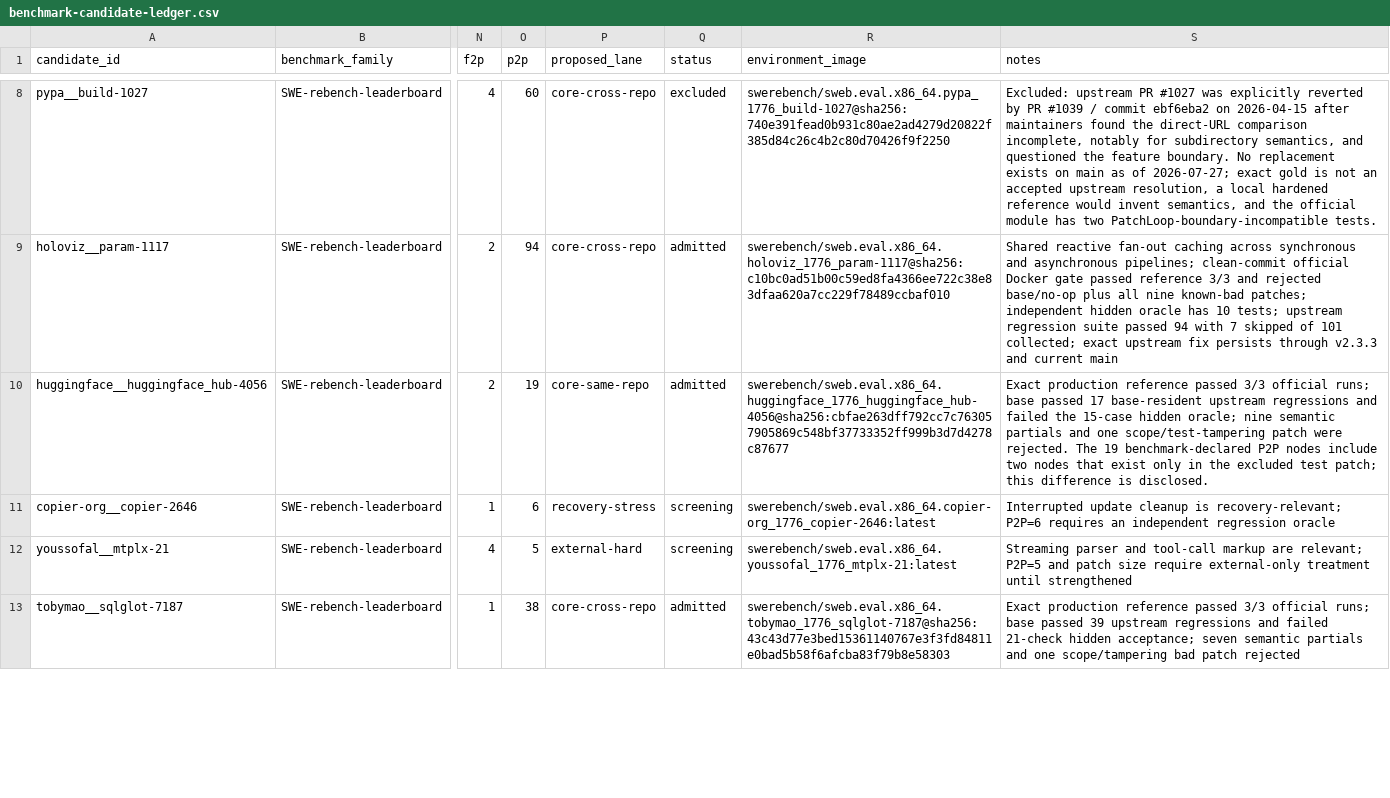
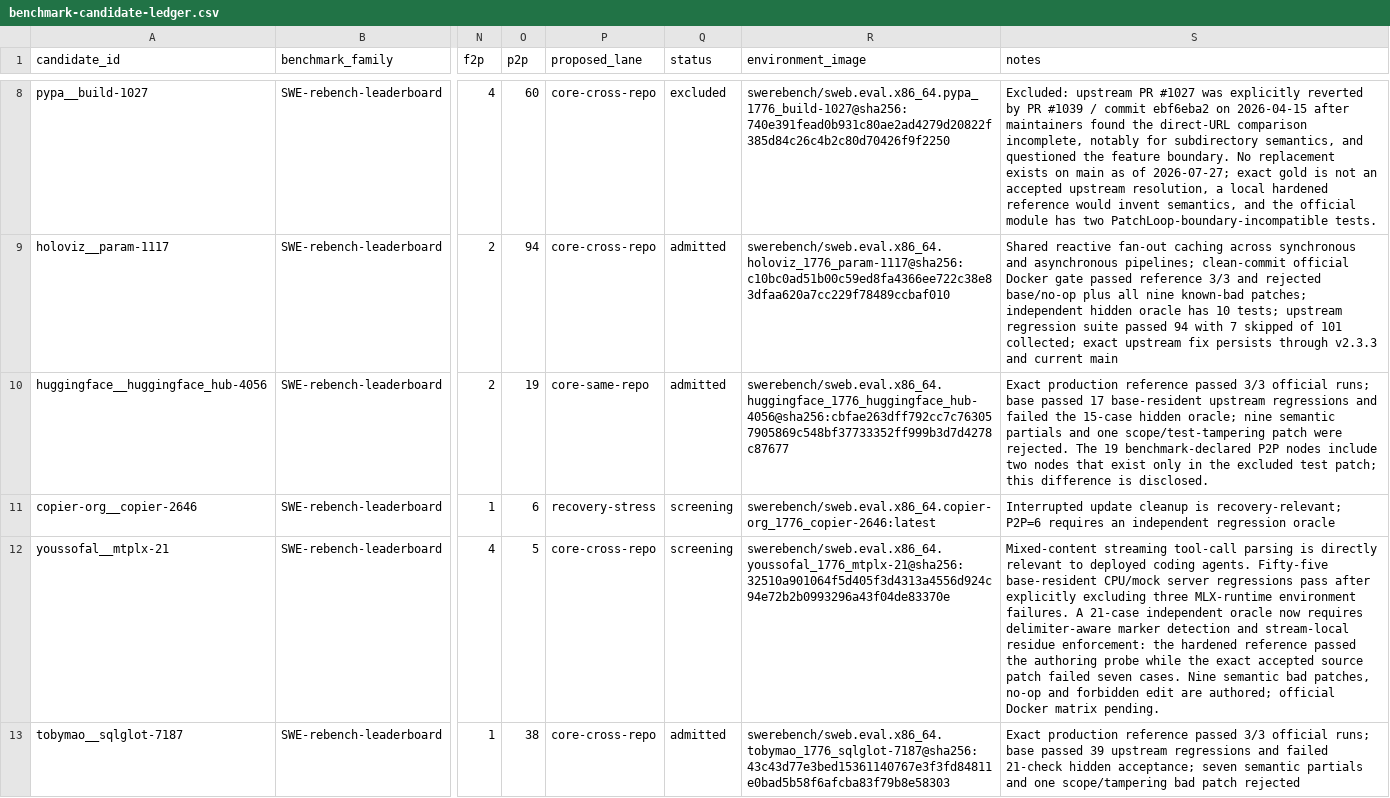
Before and after one commit to woojune511/patchloop-agent, a CSV file: data/benchmark-candidate-ledger.csv, drawn as a sheet; only a part is shown, gaps mark what is left out; the diff covers the shown part only; the diff names each change by its address in the sheet, - before the commit and + after, or states it on an @@ line.

Commit message:
feat: stage MTPLX streaming task

```diff
--- a/data/benchmark-candidate-ledger.csv
+++ b/data/benchmark-candidate-ledger.csv
-P12 (proposed_lane): external-hard
+P12 (proposed_lane): core-cross-repo
-R12 (environment_image): swerebench/sweb.eval.x86_64.youssofal_1776_mtplx-21:latest
+R12 (environment_image): swerebench/sweb.eval.x86_64.youssofal_1776_mtplx-21@sha256:32510a901064f5d405f3d4313a4556d924c94e72b2b0993296a43f04de83370e
-S12 (notes): Streaming parser and tool-call markup are relevant; P2P=5 and patch size require external-only treatment until strengthened
+S12 (notes): Mixed-content streaming tool-call parsing is directly relevant to deployed coding agents. Fifty-five base-resident CPU/mock server regressions pass after explicitly excluding three MLX-runtime environment failures. A 21-case independent oracle now requires delimiter-aware marker detection and stream-local residue enforcement: the hardened reference passed the authoring probe while the exact accepted source patch failed seven cases. Nine semantic bad patches, no-op and forbidden edit are authored; official Docker matrix pending.
```
Also changed, not shown: 4 edited cells elsewhere in this file, 20 other files.
